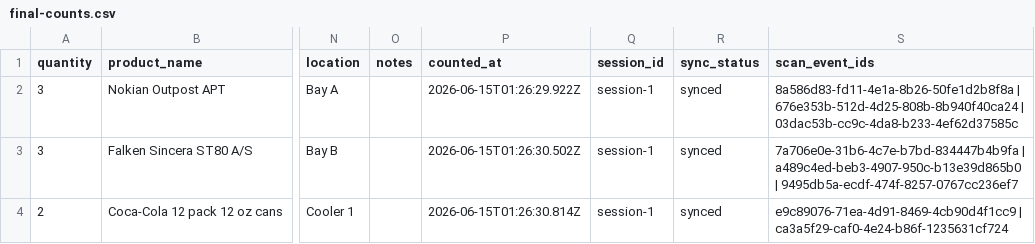
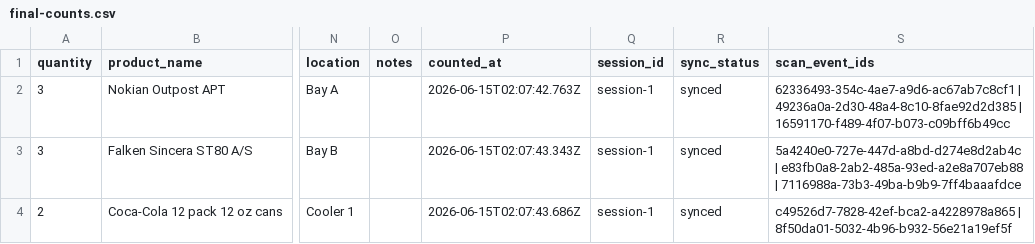
Before and after one commit to djsanti88-sudo/smart-inventory-scanner, a CSV file: e2e/proof/final-counts.csv, drawn as a sheet; only a part is shown, gaps mark what is left out; the diff names each change by its address in the sheet, - before the commit and + after, or states it on an @@ line.

```diff
--- a/e2e/proof/final-counts.csv
+++ b/e2e/proof/final-counts.csv
-P2 (counted_at): 2026-06-15T01:26:29.922Z
+P2 (counted_at): 2026-06-15T02:07:42.763Z
-S2 (scan_event_ids): 8a586d83-fd11-4e1a-8b26-50fe1d2b8f8a | 676e353b-512d-4d25-808b-8b940f40ca24 | 03dac53b-cc9c-4da8-b233-4ef62d37585c
+S2 (scan_event_ids): 62336493-354c-4ae7-a9d6-ac67ab7c8cf1 | 49236a0a-2d30-48a4-8c10-8fae92d2d385 | 16591170-f489-4f07-b073-c09bff6b49cc
-P3 (counted_at): 2026-06-15T01:26:30.502Z
+P3 (counted_at): 2026-06-15T02:07:43.343Z
-S3 (scan_event_ids): 7a706e0e-31b6-4c7e-b7bd-834447b4b9fa | a489c4ed-beb3-4907-950c-b13e39d865b0 | 9495db5a-ecdf-474f-8257-0767cc236ef7
+S3 (scan_event_ids): 5a4240e0-727e-447d-a8bd-d274e8d2ab4c | e83fb0a8-2ab2-485a-93ed-a2e8a707eb88 | 7116988a-73b3-49ba-b9b9-7ff4baaafdce
-P4 (counted_at): 2026-06-15T01:26:30.814Z
+P4 (counted_at): 2026-06-15T02:07:43.686Z
-S4 (scan_event_ids): e9c89076-71ea-4d91-8469-4cb90d4f1cc9 | ca3a5f29-caf0-4e24-b86f-1235631cf724
+S4 (scan_event_ids): c49526d7-7828-42ef-bca2-a4228978a865 | 8f50da01-5032-4b96-b932-56e21a19ef5f
```
Also changed, not shown: 30 other files.
